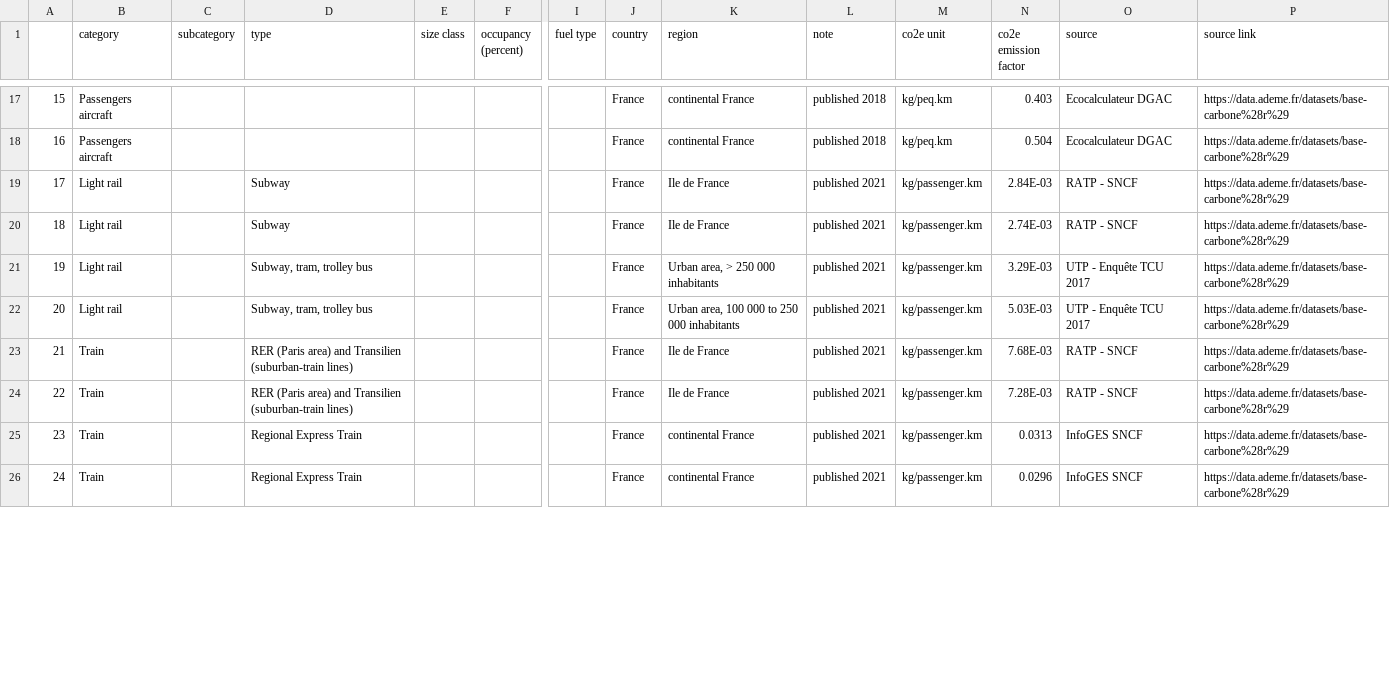
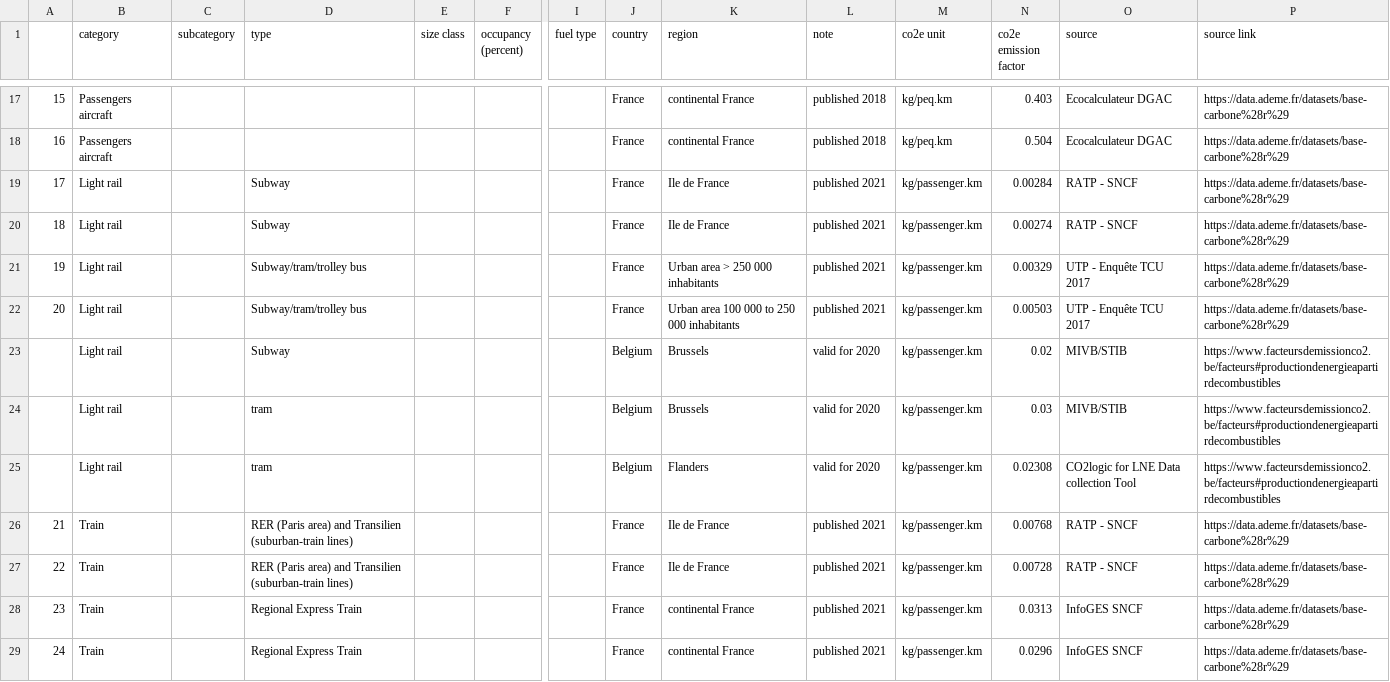
Before and after one commit to pledge4future/co2calculator, a CSV file: data/emission_factors_transport.csv, drawn as a sheet; only a part is shown, gaps mark what is left out; addresses are those after the commit; rows hold the shown columns only; the diff covers the shown part only; the diff names each change by its address in the sheet, - before the commit and + after, or states it on an @@ line.

Commit message:
added heating and transport emission factors for western europe

```diff
--- a/data/emission_factors_transport.csv
+++ b/data/emission_factors_transport.csv
-N19 (co2e emission factor): 2.84E-03
+N19 (co2e emission factor): 0.00284
-N20 (co2e emission factor): 2.74E-03
+N20 (co2e emission factor): 0.00274
-D21:D22 (type): Subway, tram, trolley bus
+D21:D22 (type): Subway/tram/trolley bus
-K21 (region): Urban area, > 250 000 inhabitants
+K21 (region): Urban area > 250 000 inhabitants
-N21 (co2e emission factor): 3.29E-03
+N21 (co2e emission factor): 0.00329
-K22 (region): Urban area, 100 000 to 250 000 inhabitants
+K22 (region): Urban area 100 000 to 250 000 inhabitants
-N22 (co2e emission factor): 5.03E-03
+N22 (co2e emission factor): 0.00503
+row 23:  | Light rail |  | Subway |  |  |  | Belgium | Brussels | valid for 2020 | kg/passenger.km | 0.02 | MIVB/STIB | https://www.facteursdemissionco2.be/facteurs#productiondenergieapartirdecombustibles
+row 24:  | Light rail |  | tram |  |  |  | Belgium | Brussels | valid for 2020 | kg/passenger.km | 0.03 | MIVB/STIB | https://www.facteursdemissionco2.be/facteurs#productiondenergieapartirdecombustibles
+row 25:  | Light rail |  | tram |  |  |  | Belgium | Flanders | valid for 2020 | kg/passenger.km | 0.02308 | CO2logic for LNE Data collection Tool | https://www.facteursdemissionco2.be/facteurs#productiondenergieapartirdecombustibles
-N26 (co2e emission factor): 7.68E-03
+N26 (co2e emission factor): 0.00768
-N27 (co2e emission factor): 7.28E-03
+N27 (co2e emission factor): 0.00728
```
Also changed, not shown: 9 added rows, 35 edited cells and row numbers in column A elsewhere in this file, data/emission_factors_heating.csv.
